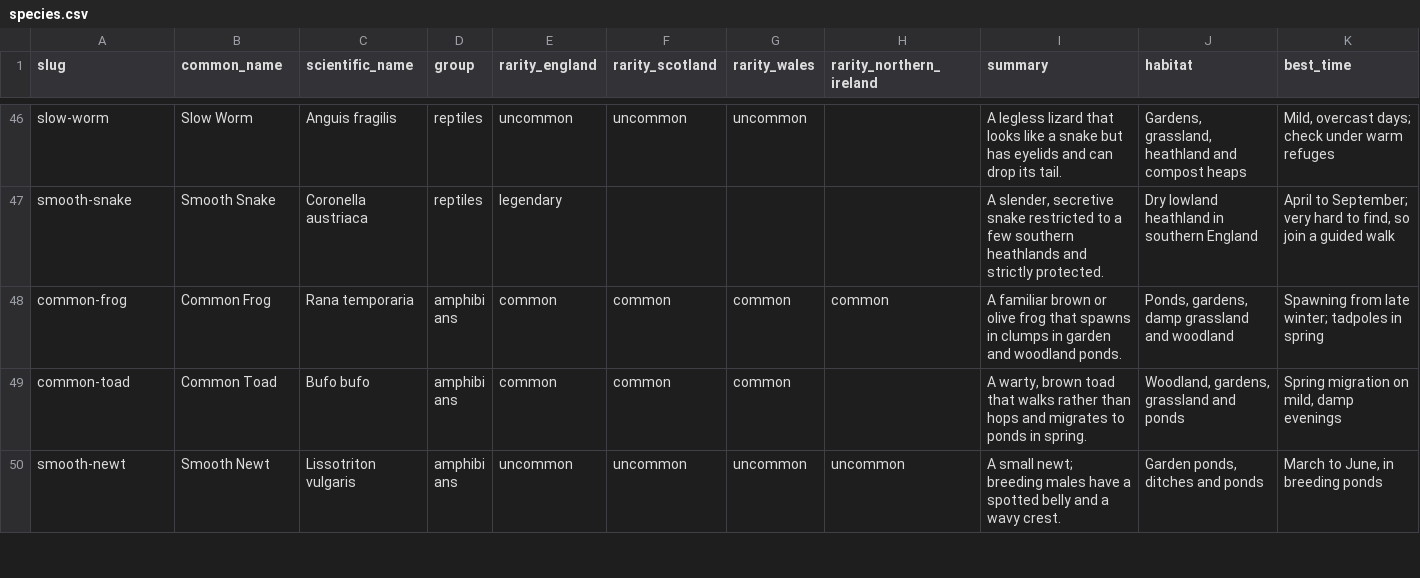
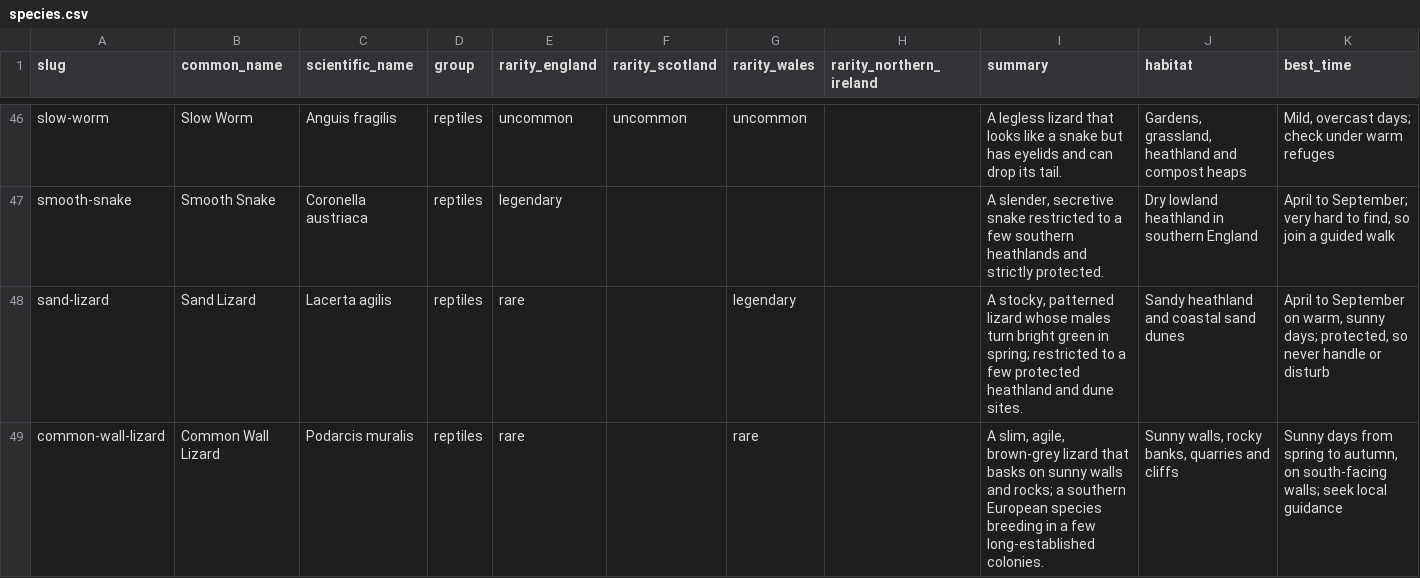
Before and after one commit to DanClubb/wilddex, a CSV file: data/species.csv, drawn as a sheet; only a part is shown, gaps mark what is left out; the shorter side is filled out with more unchanged rows; the diff covers the shown part only.

```diff
--- a/data/species.csv
+++ b/data/species.csv
@@ -47 +47,3 @@ slow-worm,Slow Worm,Anguis fragilis,reptiles,uncommon,uncommon,uncommon,,"A legl
 smooth-snake,Smooth Snake,Coronella austriaca,reptiles,legendary,,,,"A slender, secretive snake restricted to a few southern heathlands and strictly protected.","Dry lowland heathland in southern England","April to September; very hard to find, so join a guided walk"
+sand-lizard,Sand Lizard,Lacerta agilis,reptiles,rare,,legendary,,"A stocky, patterned lizard whose males turn bright green in spring; restricted to a few protected heathland and dune sites.","Sandy heathland and coastal sand dunes","April to September on warm, sunny days; protected, so never handle or disturb"
+common-wall-lizard,Common Wall Lizard,Podarcis muralis,reptiles,rare,,rare,,"A slim, agile, brown-grey lizard that basks on sunny walls and rocks; a southern European species breeding in a few long-established colonies.","Sunny walls, rocky banks, quarries and cliffs","Sunny days from spring to autumn, on south-facing walls; seek local guidance"
```
Also changed, not shown: 2 added rows elsewhere in this file, 1 other file.
